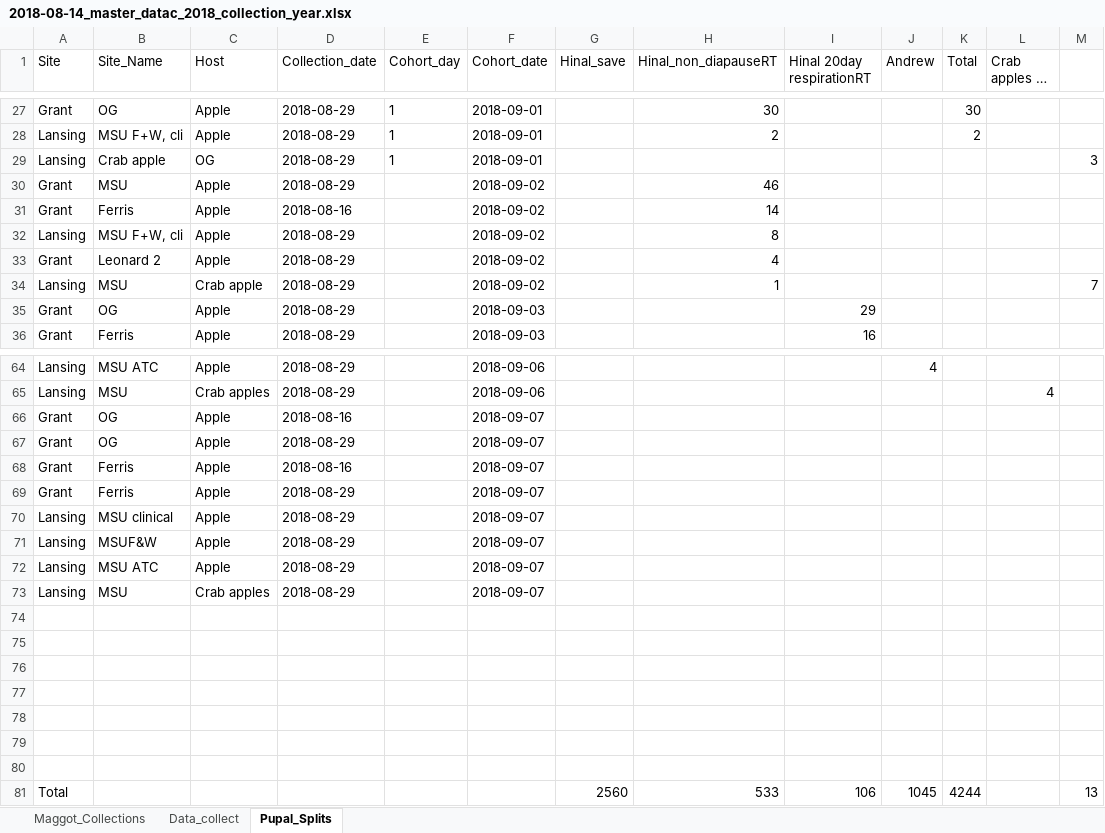
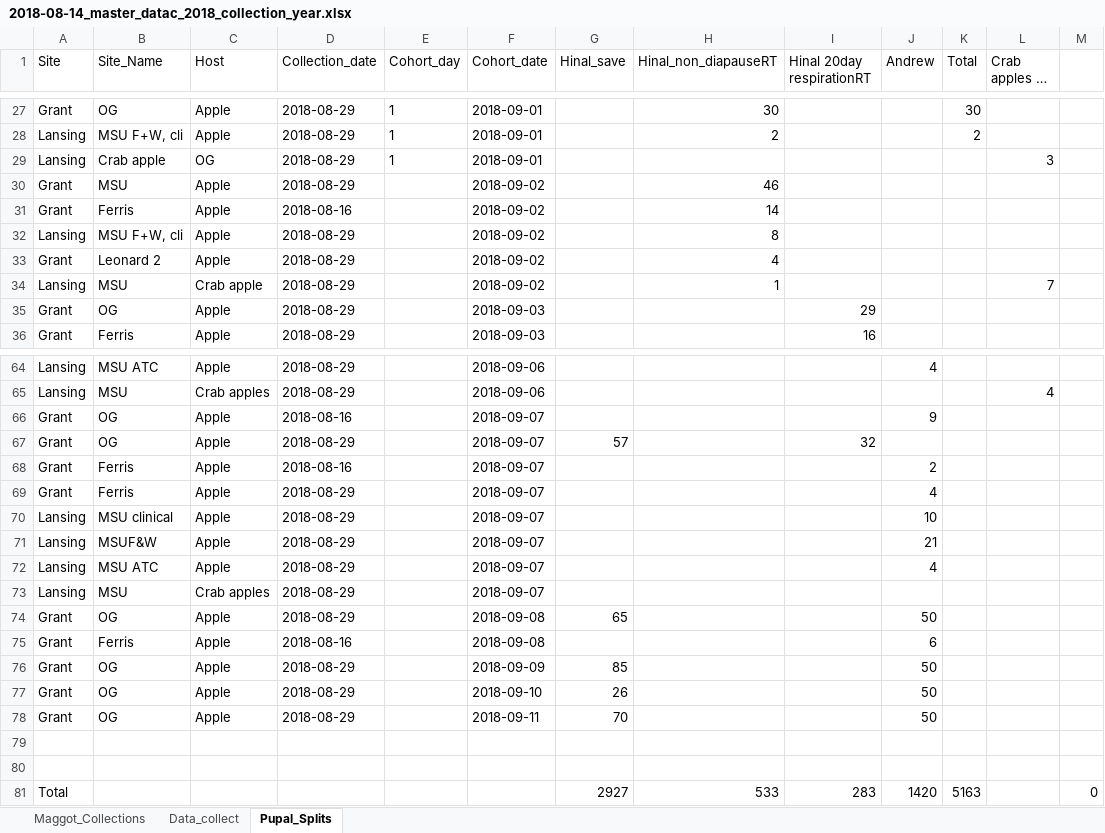
Before and after one commit to adnguyen/Circadian_rhythm_runs_seasonal_timing, an Excel workbook: Data/2018-08-14_master_datac_2018_collection_year.xlsx, sheet Pupal_Splits, drawn as a sheet; only a part is shown, gaps mark what is left out; long unchanged cells end in …; values as stored, in another font and other column widths than the file's, no borders; removed rows and columns are numbered as before the commit, all else as after; the diff covers the shown part only; the diff names each change by its address in the sheet, - before the commit and + after, or states it on an @@ line.

Commit message:
Hinal added data

```diff
--- a/Data/2018-08-14_master_datac_2018_collection_year.xlsx (sheet Pupal_Splits)
+++ b/Data/2018-08-14_master_datac_2018_collection_year.xlsx (sheet Pupal_Splits)
-L29 (Crab apples at RT): (empty)
+L29 (Crab apples at RT): 3
-M29: 3
+M29: (empty)
-L34 (Crab apples at RT): (empty)
+L34 (Crab apples at RT): 7
-M34: 7
+M34: (empty)
-J66 (Andrew): (empty)
+J66 (Andrew): 9
-G67 (Hinal_save): (empty)
+G67 (Hinal_save): 57
-I67 (Hinal 20day respirationRT): (empty)
+I67 (Hinal 20day respirationRT): 32
-J68 (Andrew): (empty)
+J68 (Andrew): 2
-J69 (Andrew): (empty)
+J69 (Andrew): 4
-J70 (Andrew): (empty)
+J70 (Andrew): 10
-J71 (Andrew): (empty)
+J71 (Andrew): 21
-J72 (Andrew): (empty)
+J72 (Andrew): 4
+row 74: Grant | OG | Apple | 2018-08-29 |  | 2018-09-08 | 65 |  |  | 50
+row 75: Grant | Ferris | Apple | 2018-08-16 |  | 2018-09-08 |  |  |  | 6
+row 76: Grant | OG | Apple | 2018-08-29 |  | 2018-09-09 | 85 |  |  | 50
+row 77: Grant | OG | Apple | 2018-08-29 |  | 2018-09-10 | 26 |  |  | 50
+row 78: Grant | OG | Apple | 2018-08-29 |  | 2018-09-11 | 70 |  |  | 50
-row 81: (empty)
+row 81: Total |  |  |  |  |  | 2927 | 533 | 283 | 1420 | 5163 |  | 0
-row 77: (empty)
-row 78: (empty)
-row 79: (empty)
-row 80: (empty)
-row 81: Total |  |  |  |  |  | 2560 | 533 | 106 | 1045 | 4244 |  | 13
```
Also changed, not shown: 6 edited cells elsewhere in this sheet.
